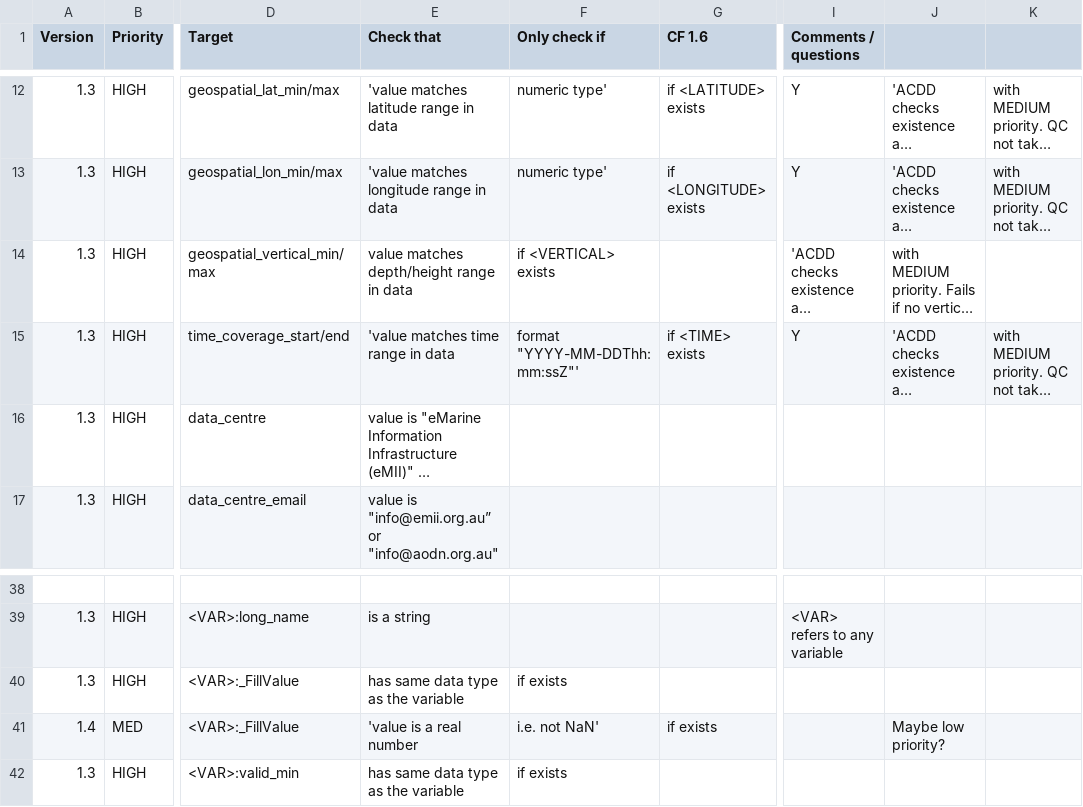
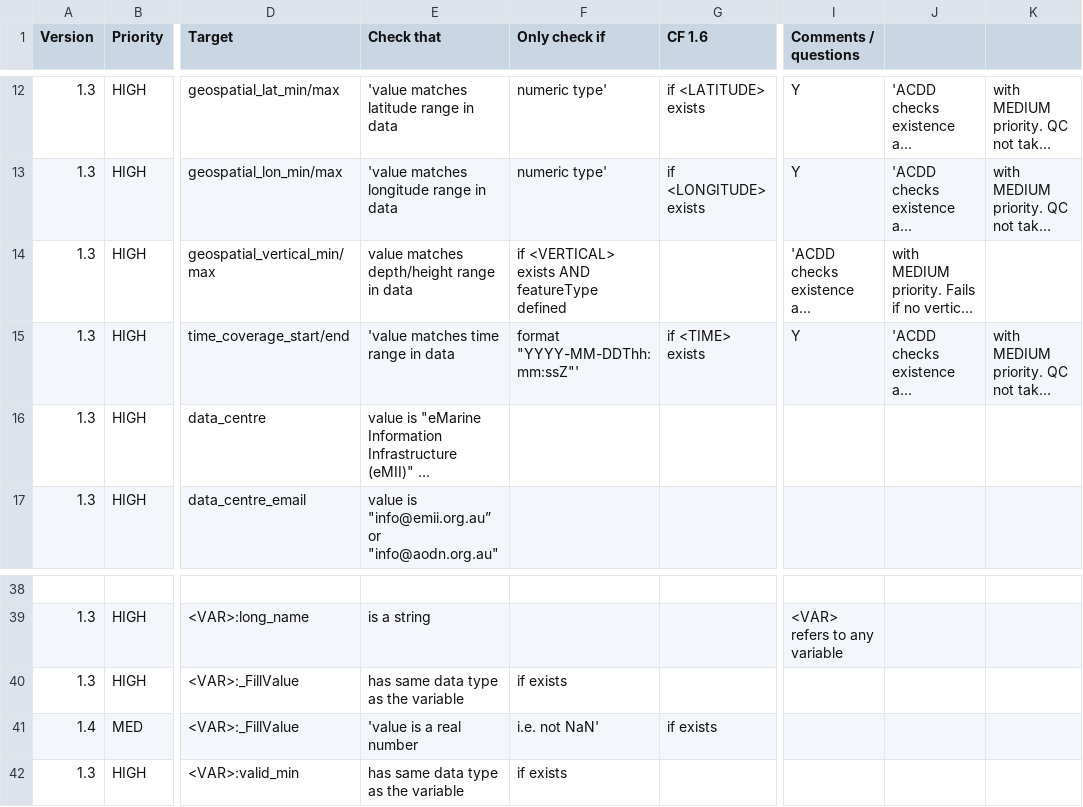
Before and after one commit to mhidas/imos-netcdf-conventions, a CSV file: IMOS_netCDF_checker_tests_for_manual_v1.4.csv, drawn as a sheet; only a part is shown, gaps mark what is left out; long unchanged cells end in …; the diff covers the shown part only; the diff names each change by its address in the sheet, - before the commit and + after, or states it on an @@ line.

```diff
--- a/IMOS_netCDF_checker_tests_for_manual_v1.4.csv
+++ b/IMOS_netCDF_checker_tests_for_manual_v1.4.csv
-F14 (Only check if): if <VERTICAL> exists
+F14 (Only check if): if <VERTICAL> exists AND featureType defined
-J41: Maybe low priority?
+J41: (empty)
```
Also changed, not shown: 8 added rows, 2 removed rows and 13 edited cells elsewhere in this file, 1 other file.
